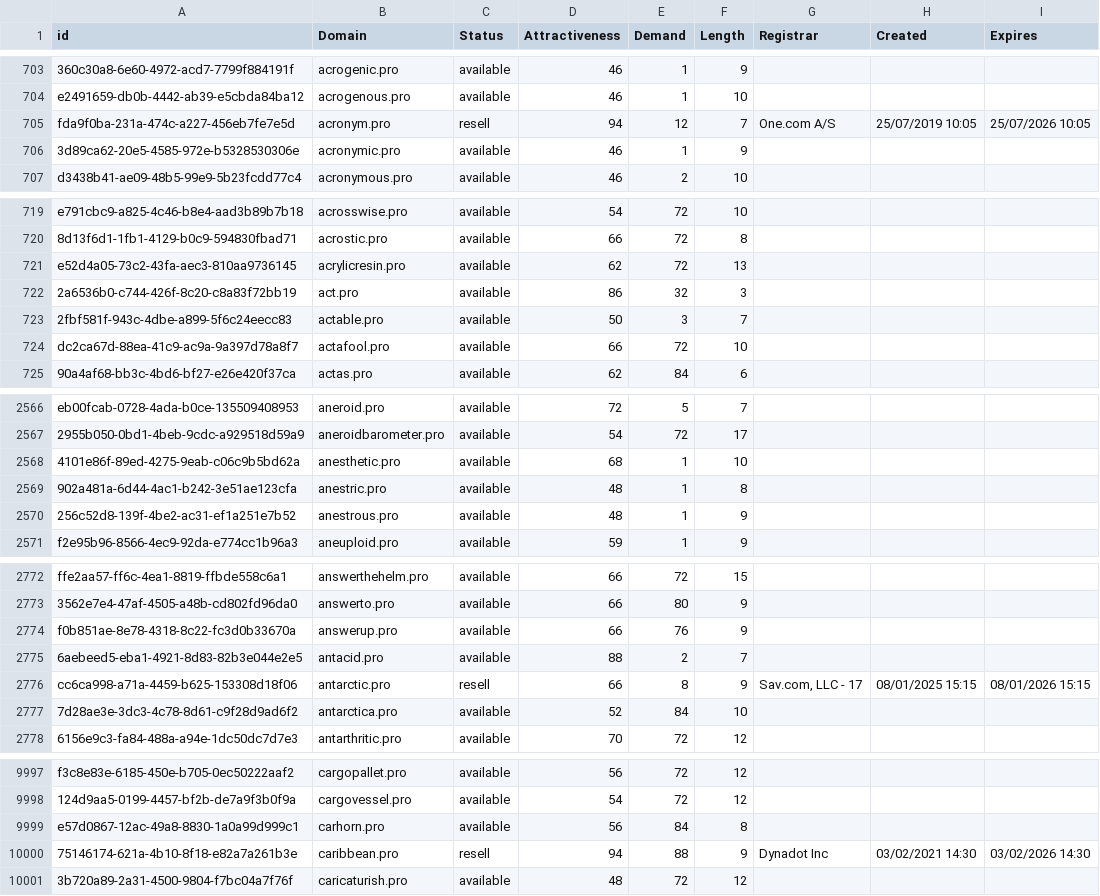
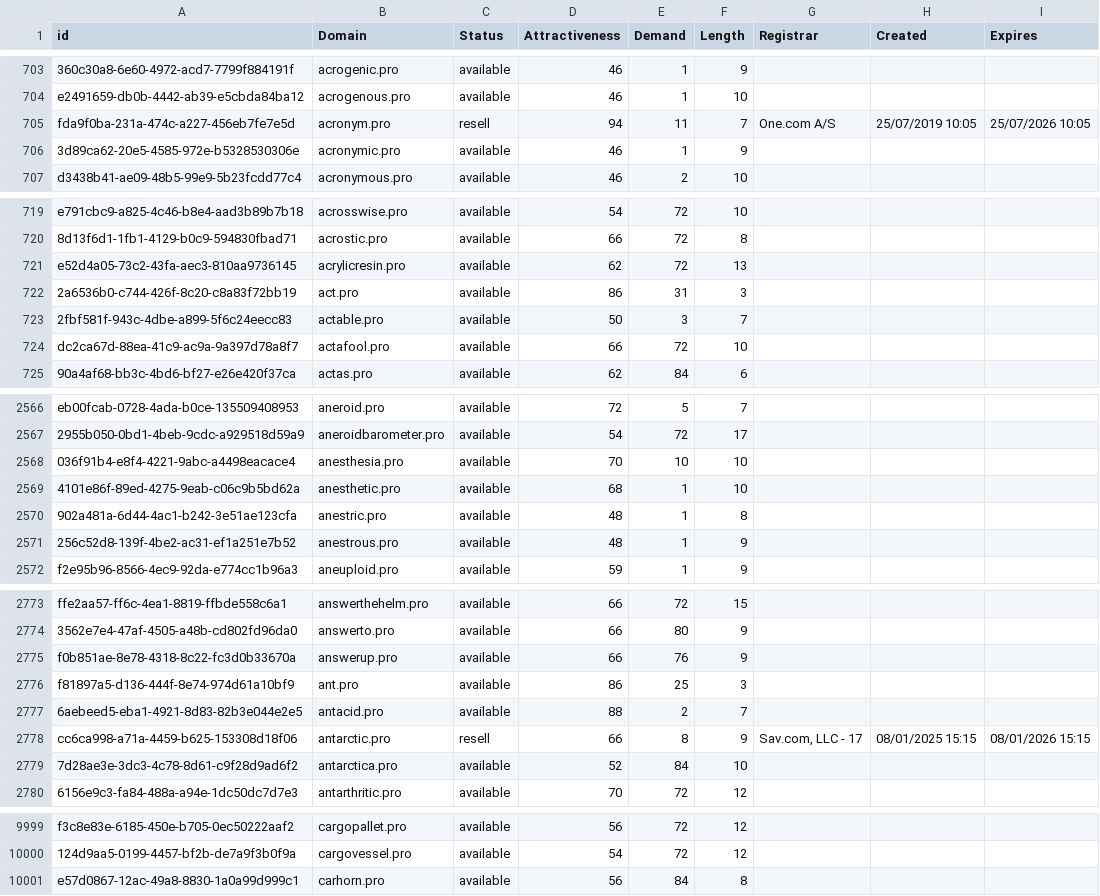
Before and after one commit to UniqueDomains/pro-oneword-domains, a CSV file: pro.csv, drawn as a sheet; only a part is shown, gaps mark what is left out; removed rows and columns are numbered as before the commit, all else as after; the diff covers the shown part only; the diff names each change by its address in the sheet, - before the commit and + after, or states it on an @@ line.

Commit message:
Domains update

```diff
--- a/pro.csv
+++ b/pro.csv
-E705 (Demand): 12
+E705 (Demand): 11
-E722 (Demand): 32
+E722 (Demand): 31
+row 2568: 036f91b4-e8f4-4221-9abc-a4498eacace4 | anesthesia.pro | available | 70 | 10 | 10
+row 2776: f81897a5-d136-444f-8e74-974d61a10bf9 | ant.pro | available | 86 | 25 | 3
-row 10000: 75146174-621a-4b10-8f18-e82a7a261b3e | caribbean.pro | resell | 94 | 88 | 9 | Dynadot Inc | 03/02/2021 14:30 | 03/02/2026 14:30
-row 10001: 3b720a89-2a31-4500-9804-f7bc04a7f76f | caricaturish.pro | available | 48 | 72 | 12
```
Also changed, not shown: 25 edited cells elsewhere in this file, 2 other files.
